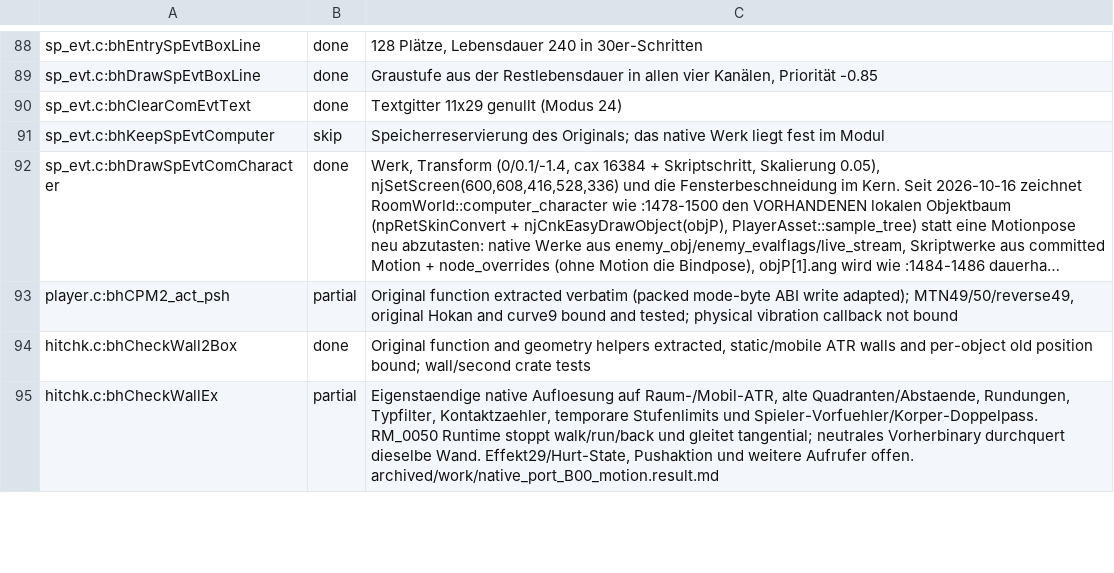
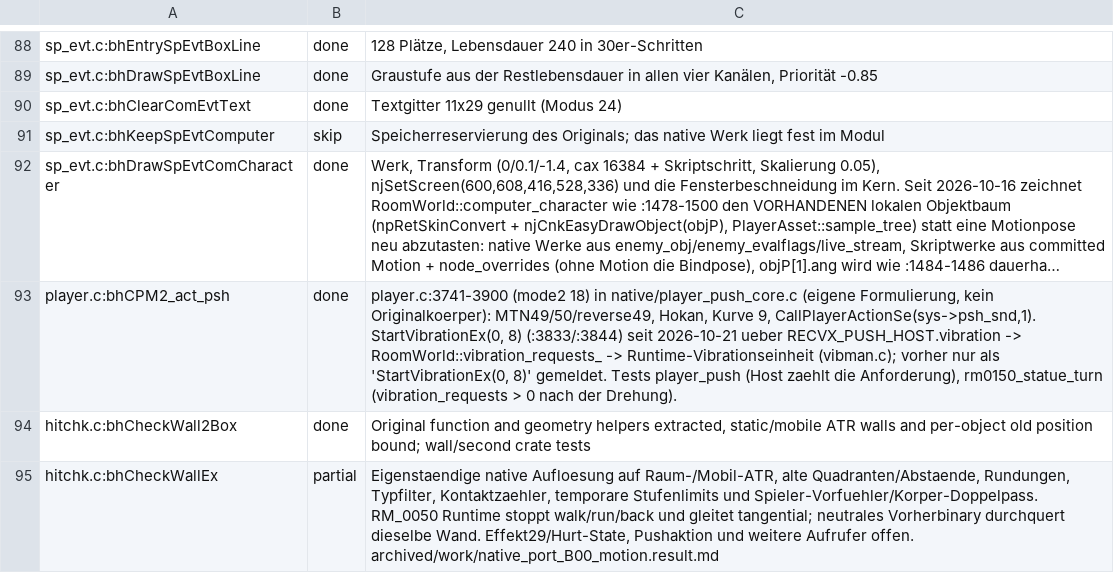
Before and after one commit to Patt92/recvx-native, a TSV file: docs/port_ledger.tsv, drawn as a sheet; only a part is shown, gaps mark what is left out; long unchanged cells end in …; the diff covers the shown part only; the diff names each change by its address in the sheet, - before the commit and + after, or states it on an @@ line.

Commit message:
Binde Schiebe-/Drehvibration, flr_no der Positionsbefehle und das Subtask-Tor
- StartVibrationEx(0, 8) aus bhCPM2_act_psh/rpsh an die Vibrationseinheit
- Common_controll 7 / Player_controll 7 setzen flr_no = bhCheckFloorNum(py)
- bhCheckSubTask: plp->flg 0x6 ohne cb_flg 0x4 haelt Statustaste und
  Skriptanforderung (GameplayInput::subtask_locked)
- Ledger: bhObj001-Klettern, bhControlPlayer :1540-1572 und die
  Raumklang-Variante (bhRoomSoundCase) als belegt eingetragen

```diff
--- a/docs/port_ledger.tsv
+++ b/docs/port_ledger.tsv
-B93: partial
+B93: done
-C93: Original function extracted verbatim (packed mode-byte ABI write adapted); MTN49/50/reverse49, original Hokan and curve9 bound and tested; physical vibration callback not bound
+C93: player.c:3741-3900 (mode2 18) in native/player_push_core.c (eigene Formulierung, kein Originalkoerper): MTN49/50/reverse49, Hokan, Kurve 9, CallPlayerActionSe(sys->psh_snd,1). StartVibrationEx(0, 8) (:3833/:3844) seit 2026-10-21 ueber RECVX_PUSH_HOST.vibration -> RoomWorld::vibration_requests_ -> Runtime-Vibrationseinheit (vibman.c); vorher nur als 'StartVibrationEx(0, 8)' gemeldet. Tests player_push (Host zaehlt die Anforderung), rm0150_statue_turn (vibration_requests > 0 nach der Drehung).
```
Also changed, not shown: 4 added rows and 3 edited cells elsewhere in this file, 8 other files.
